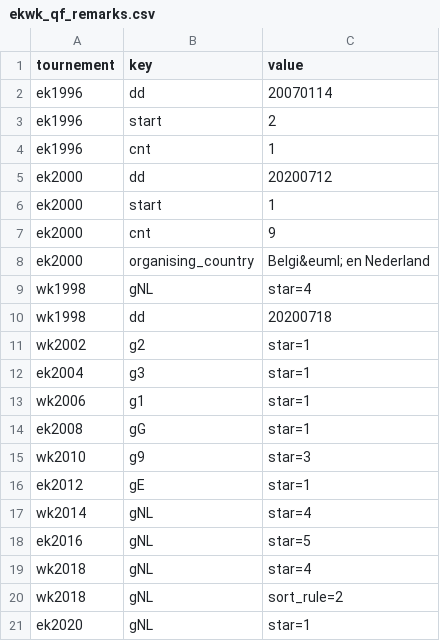
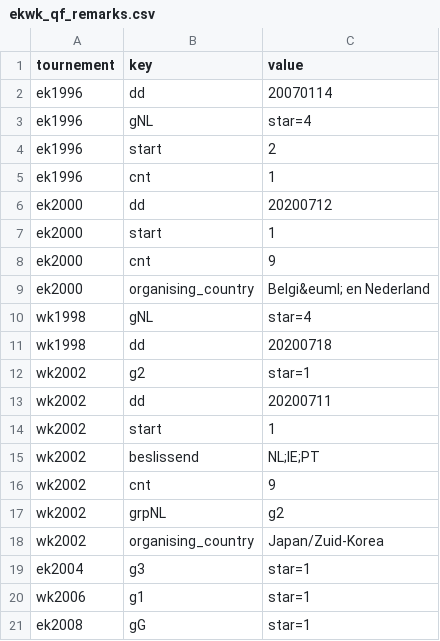
Before and after one commit to epsig/shob, a CSV file: data/sport/ekwk_qf/ekwk_qf_remarks.csv, drawn as a sheet; only a part is shown; the shorter side is filled out with more unchanged rows; the diff names each change by its address in the sheet, - before the commit and + after, or states it on an @@ line.

```diff
--- a/data/sport/ekwk_qf/ekwk_qf_remarks.csv
+++ b/data/sport/ekwk_qf/ekwk_qf_remarks.csv
+row 3: ek1996 | gNL | star=4
+row 13: wk2002 | dd | 20200711
+row 14: wk2002 | start | 1
+row 15: wk2002 | beslissend | NL;IE;PT
+row 16: wk2002 | cnt | 9
+row 17: wk2002 | grpNL | g2
+row 18: wk2002 | organising_country | Japan/Zuid-Korea
```
Also changed, not shown: data/sport/ekwk_qf/wk2002s.csv, data/sport/ekwk_qf/wk2002u.csv, 3 other files.
